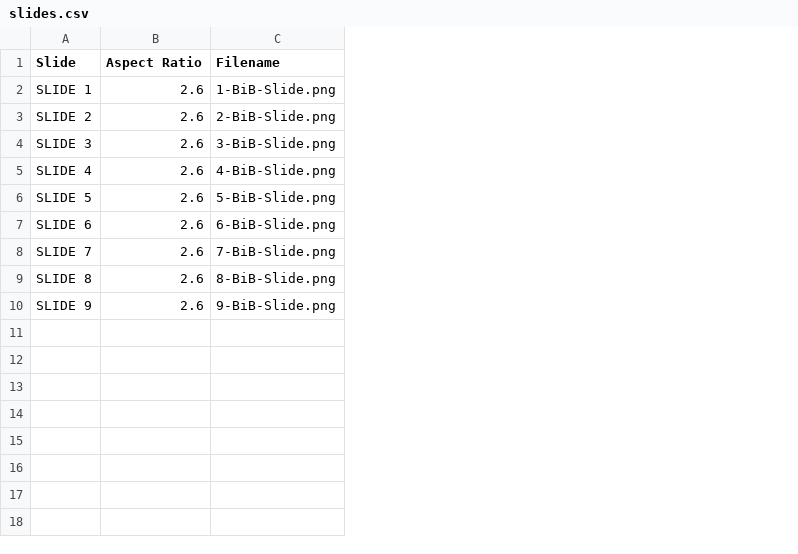
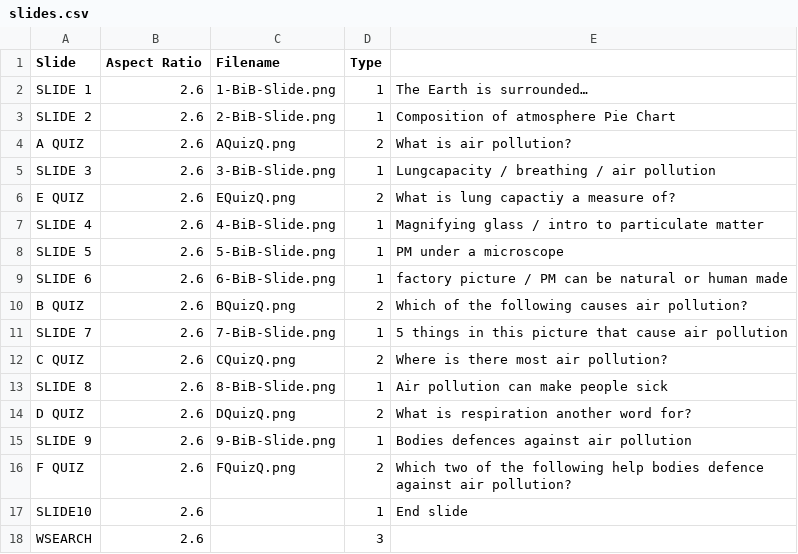
Before and after one commit to wapringle/airpollution, a CSV file: config/slides.csv, drawn as a sheet; addresses are those after the commit; the diff names each change by its address in the sheet, - before the commit and + after, or states it on an @@ line.

```diff
--- a/config/slides.csv
+++ b/config/slides.csv
+column D (Type), rows 2-3: 1 | 1; row 5: 1; rows 7-9: all 1; row 11: 1; row 13: 1; row 15: 1
+column E, rows 2-3: The Earth is surrounded… | Composition of atmosphere Pie Chart; row 5: Lungcapacity / breathing / air pollution; rows 7-9: Magnifying glass / intro to particulate matter | PM under a microscope | factory picture / PM can be natural or human made; row 11: 5 things in this picture that cause air pollution; row 13: Air pollution can make people sick; row 15: Bodies defences against air pollution
+row 4: A QUIZ | 2.6 | AQuizQ.png | 2 | What is air pollution?
+row 6: E QUIZ | 2.6 | EQuizQ.png | 2 | What is lung capactiy a measure of?
+row 10: B QUIZ | 2.6 | BQuizQ.png | 2 | Which of the following causes air pollution?
+row 12: C QUIZ | 2.6 | CQuizQ.png | 2 | Where is there most air pollution?
+row 14: D QUIZ | 2.6 | DQuizQ.png | 2 | What is respiration another word for?
+row 16: F QUIZ | 2.6 | FQuizQ.png | 2 | Which two of the following help bodies defence against air pollution?
+row 17: SLIDE10 | 2.6 |  | 1 | End slide
+row 18: WSEARCH | 2.6 |  | 3
```
Also changed, not shown: config/Popup_Summary.csv, 16 other files.
